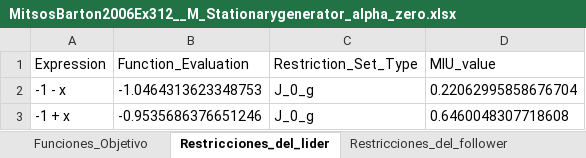
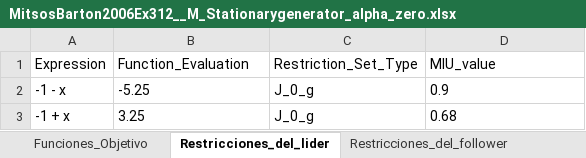
Before and after one commit to FVSB/Tesis, an Excel workbook: experiment/nonconvex/MitsosBarton2006Ex312/Experimentos_Generador/MitsosBarton2006Ex312__M_Stationarygenerator_alpha_zero.xlsx, sheet Restricciones_del_lider, drawn as a sheet; values as stored, in another font and other column widths than the file's, no borders; the diff names each change by its address in the sheet, - before the commit and + after, or states it on an @@ line.

Commit message:
fix rand values

```diff
--- a/experiment/nonconvex/MitsosBarton2006Ex312/Experimentos_Generador/MitsosBarton2006Ex312__M_Stationarygenerator_alpha_zero.xlsx (sheet Restricciones_del_lider)
+++ b/experiment/nonconvex/MitsosBarton2006Ex312/Experimentos_Generador/MitsosBarton2006Ex312__M_Stationarygenerator_alpha_zero.xlsx (sheet Restricciones_del_lider)
-B2 (Function_Evaluation): -1.0464313623348753
+B2 (Function_Evaluation): -5.25
-D2 (MIU_value): 0.22062995858676704
+D2 (MIU_value): 0.9
-B3 (Function_Evaluation): -0.9535686376651246
+B3 (Function_Evaluation): 3.25
-D3 (MIU_value): 0.6460048307718608
+D3 (MIU_value): 0.68
```
Also changed, not shown: sheet Restricciones_del_follower, sheet Punto_modificado, sheet Vector_BF, sheet Vector_bf, experiment/nonconvex/MitsosBarton2006Ex312/Experimentos_Generador/MitsosBarton2006Ex312__C_Stationarygenerator_alpha_zero.xlsx, experiment/nonconvex/MitsosBarton2006Ex312/Experimentos_Generador/MitsosBarton2006Ex312__Strong_Stationarygenerator_alpha_zero.xlsx, 34 other files.
